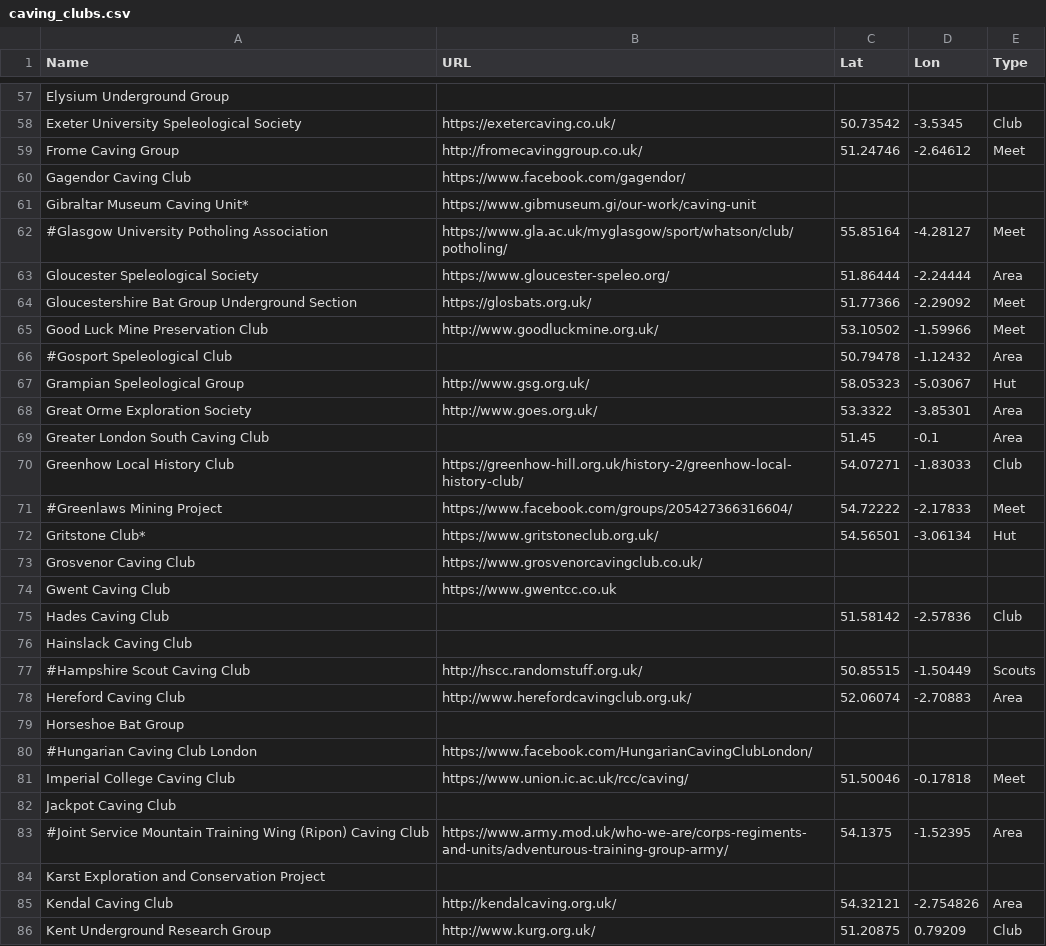
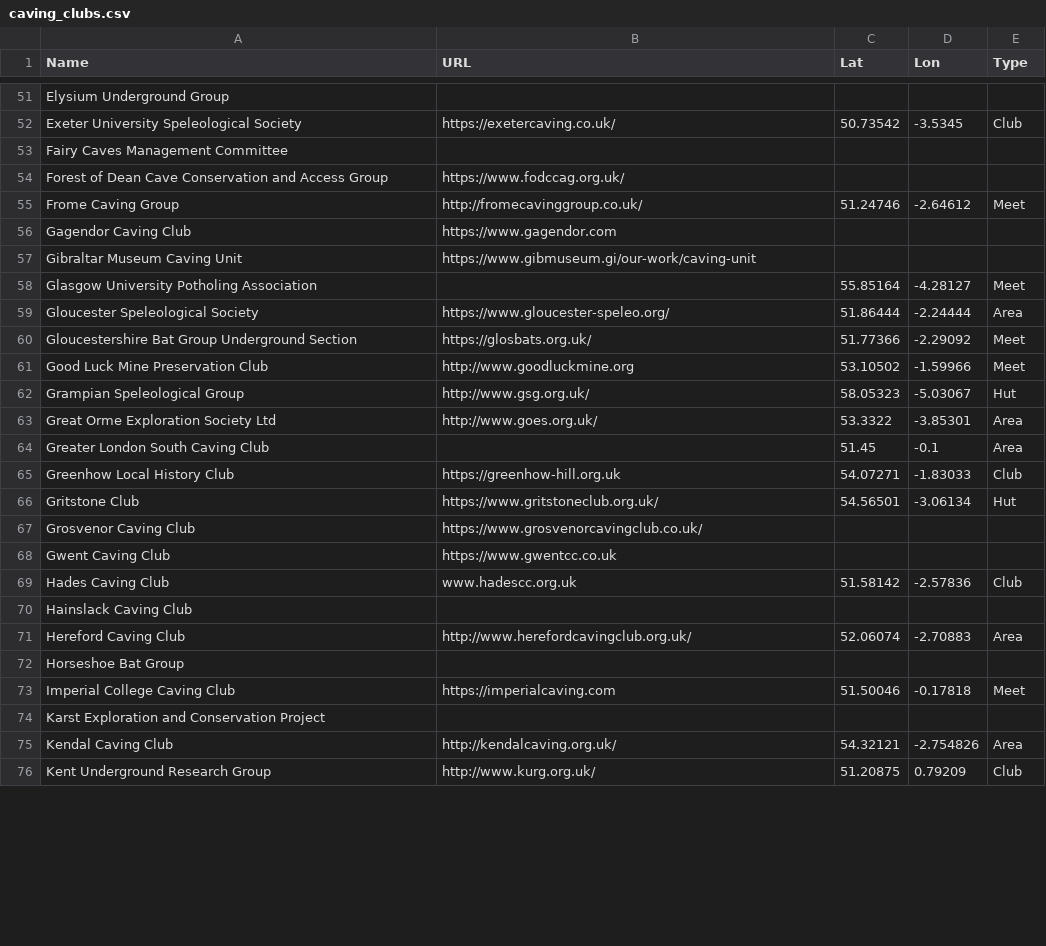
Before and after one commit to BritishCavingAssociation/bca-clubs-map, a CSV file: caving_clubs.csv, drawn as a sheet; only a part is shown, gaps mark what is left out; the diff covers the shown part only.

Commit message:
Update caving_clubs.csv
Caving clubs 2024 update

```diff
--- a/caving_clubs.csv
+++ b/caving_clubs.csv
@@ -58,27 +52,23 @@ Elysium Underground Group,,,,
 Exeter University Speleological Society,https://exetercaving.co.uk/,50.73542,-3.5345,Club
+Fairy Caves Management Committee,,,,
+Forest of Dean Cave Conservation and Access Group,https://www.fodccag.org.uk/,,,
 Frome Caving Group,http://fromecavinggroup.co.uk/,51.24746,-2.64612,Meet
-Gagendor Caving Club,https://www.facebook.com/gagendor/,,,
-Gibraltar Museum Caving Unit*,https://www.gibmuseum.gi/our-work/caving-unit,,,
-#Glasgow University Potholing Association,https://www.gla.ac.uk/myglasgow/sport/whatson/club/potholing/,55.85164,-4.28127,Meet
+Gagendor Caving Club,https://www.gagendor.com,,,
+Gibraltar Museum Caving Unit,https://www.gibmuseum.gi/our-work/caving-unit,,,
+Glasgow University Potholing Association,,55.85164,-4.28127,Meet
 Gloucester Speleological Society,https://www.gloucester-speleo.org/,51.86444,-2.24444,Area
 Gloucestershire Bat Group Underground Section,https://glosbats.org.uk/,51.77366,-2.29092,Meet
-Good Luck Mine Preservation Club,http://www.goodluckmine.org.uk/,53.10502,-1.59966,Meet
-#Gosport Speleological Club,,50.79478,-1.12432,Area
+Good Luck Mine Preservation Club,http://www.goodluckmine.org,53.10502,-1.59966,Meet
 Grampian Speleological Group,http://www.gsg.org.uk/,58.05323,-5.03067,Hut
-Great Orme Exploration Society,http://www.goes.org.uk/,53.3322,-3.85301,Area
+Great Orme Exploration Society Ltd,http://www.goes.org.uk/,53.3322,-3.85301,Area
 Greater London South Caving Club,,51.45,-0.1,Area
-Greenhow Local History Club,https://greenhow-hill.org.uk/history-2/greenhow-local-history-club/,54.07271,-1.83033,Club
-#Greenlaws Mining Project,https://www.facebook.com/groups/205427366316604/,54.72222,-2.17833,Meet
-Gritstone Club*,https://www.gritstoneclub.org.uk/,54.56501,-3.06134,Hut
+Greenhow Local History Club,https://greenhow-hill.org.uk,54.07271,-1.83033,Club
+Gritstone Club,https://www.gritstoneclub.org.uk/,54.56501,-3.06134,Hut
 Grosvenor Caving Club,https://www.grosvenorcavingclub.co.uk/,,,
 Gwent Caving Club,https://www.gwentcc.co.uk,,,
-Hades Caving Club,,51.58142,-2.57836,Club
+Hades Caving Club,www.hadescc.org.uk,51.58142,-2.57836,Club
 Hainslack Caving Club,,,,
-#Hampshire Scout Caving Club,http://hscc.randomstuff.org.uk/,50.85515,-1.50449,Scouts
 Hereford Caving Club,http://www.herefordcavingclub.org.uk/,52.06074,-2.70883,Area
 Horseshoe Bat Group,,,,
-#Hungarian Caving Club London,https://www.facebook.com/HungarianCavingClubLondon/,,,
-Imperial College Caving Club,https://www.union.ic.ac.uk/rcc/caving/,51.50046,-0.17818,Meet
-Jackpot Caving Club,,,,
-#Joint Service Mountain Training Wing (Ripon) Caving Club,https://www.army.mod.uk/who-we-are/corps-regiments-and-units/adventurous-training-group-army/,54.1375,-1.52395,Area
+Imperial College Caving Club,https://imperialcaving.com,51.50046,-0.17818,Meet
 Karst Exploration and Conservation Project,,,,
```
Also changed, not shown: 9 added rows, 32 removed rows and 47 edited cells elsewhere in this file.
